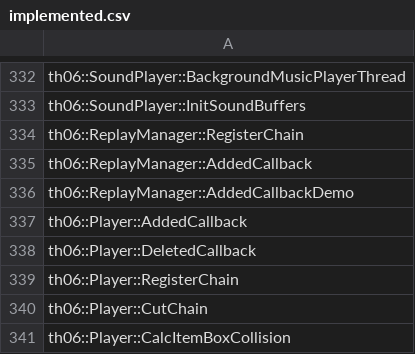
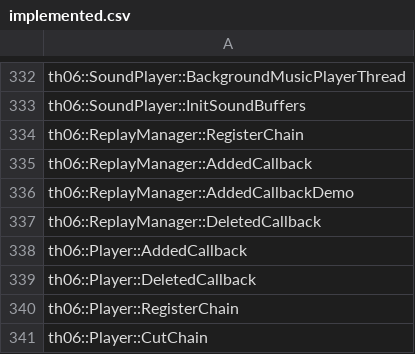
Before and after one commit to happyhavoc/th06, a CSV file: config/implemented.csv, drawn as a sheet; only a part is shown, gaps mark what is left out; the shorter side is filled out with more unchanged rows; the diff names each change by its address in the sheet, - before the commit and + after, or states it on an @@ line.

Commit message:
Implemented ReplayManager::DeletedCallback

```diff
--- a/config/implemented.csv
+++ b/config/implemented.csv
+row 337: th06::ReplayManager::DeletedCallback
```
Also changed, not shown: config/stubbed.csv, 1 other file.
